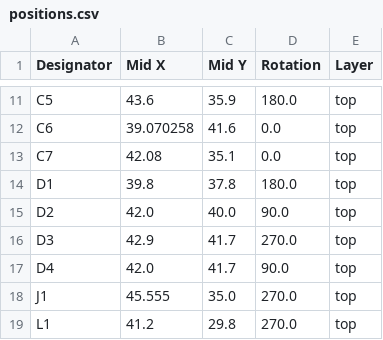
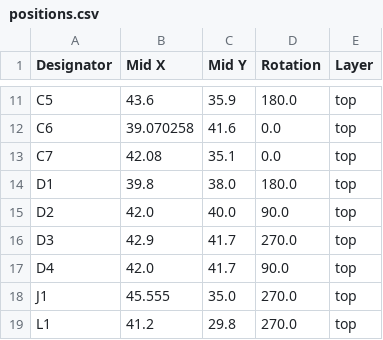
Before and after one commit to revk/ESP32-Faikin, a CSV file: PCB/Faikin/production/positions.csv, drawn as a sheet; only a part is shown, gaps mark what is left out.

```diff
--- a/PCB/Faikin/production/positions.csv
+++ b/PCB/Faikin/production/positions.csv
@@ -13,3 +13,3 @@ C6,39.070258,41.6,0.0,top
 C7,42.08,35.1,0.0,top
-D1,39.8,37.8,180.0,top
+D1,39.8,38.0,180.0,top
 D2,42.0,40.0,90.0,top
```
Also changed, not shown: PCB/Faikin/production/bom.csv, 16 other files.
